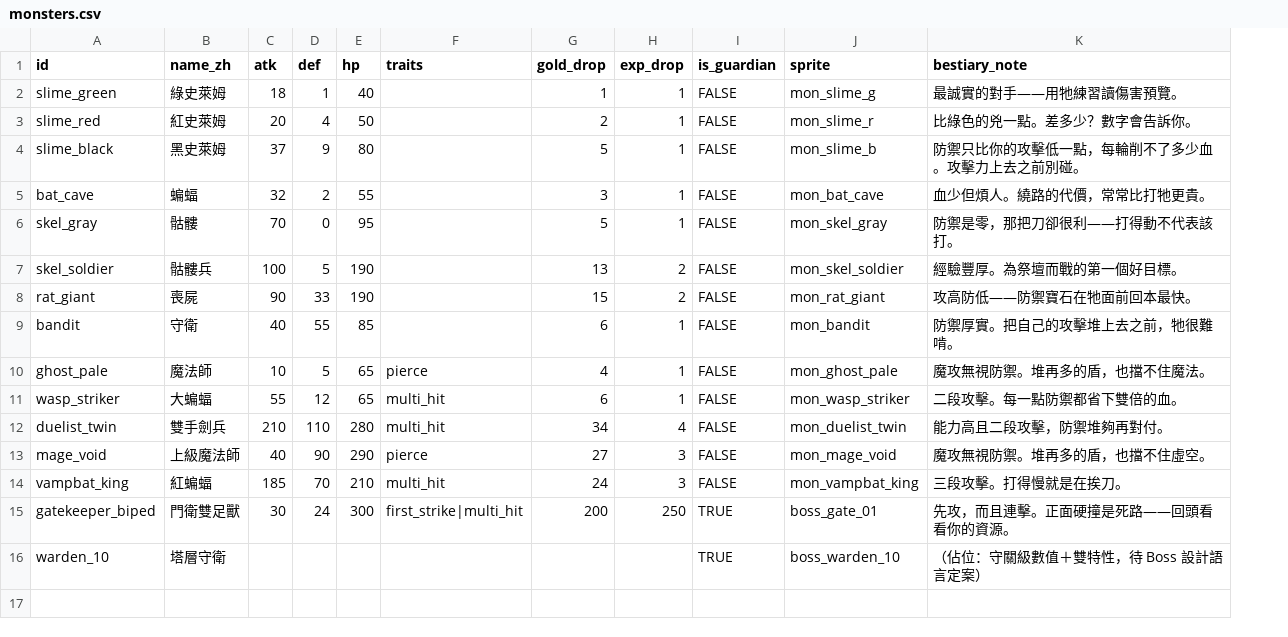
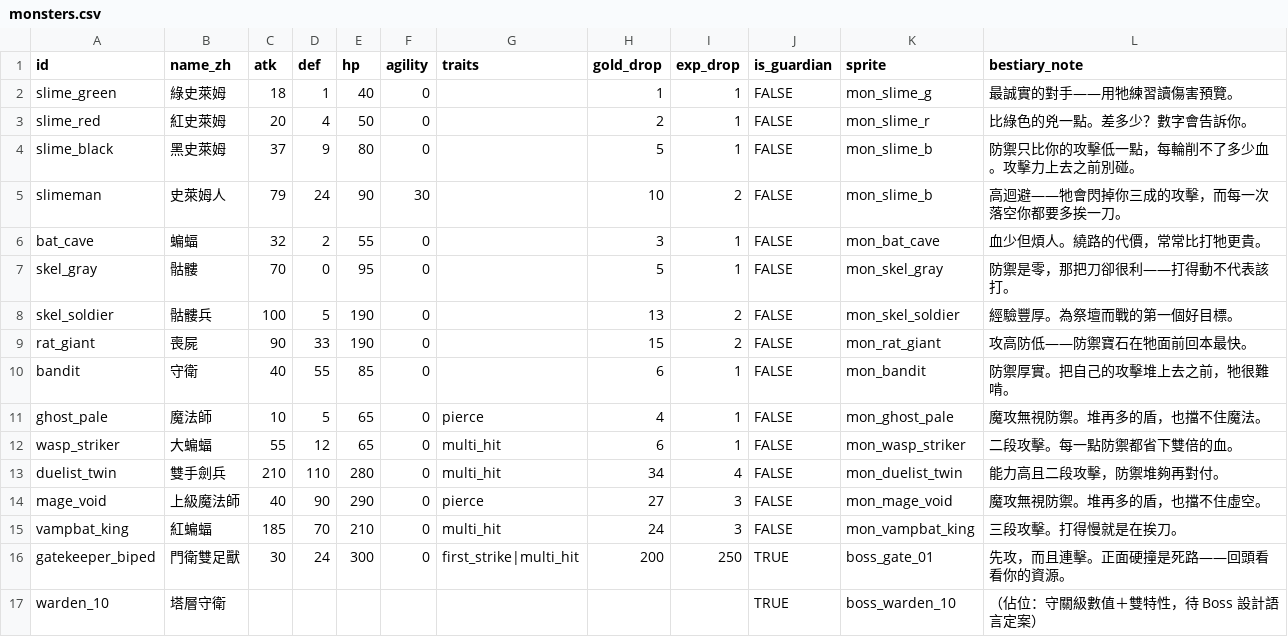
Before and after one commit to Kuronuma0731/Tower, a CSV file: data/monsters.csv, drawn as a sheet; addresses are those after the commit; the diff names each change by its address in the sheet, - before the commit and + after, or states it on an @@ line.

```diff
--- a/data/monsters.csv
+++ b/data/monsters.csv
+column F (agility), rows 2-4: all 0; rows 6-16: all 0
+row 5: slimeman | 史萊姆人 | 79 | 24 | 90 | 30 |  | 10 | 2 | FALSE | mon_slime_b | 高迴避——牠會閃掉你三成的攻擊，而每一次落空你都要多挨一刀。
```
Also changed, not shown: Assets/StreamingAssets/data/ui-strings.csv, data/ui-strings.csv, 7 other files.
